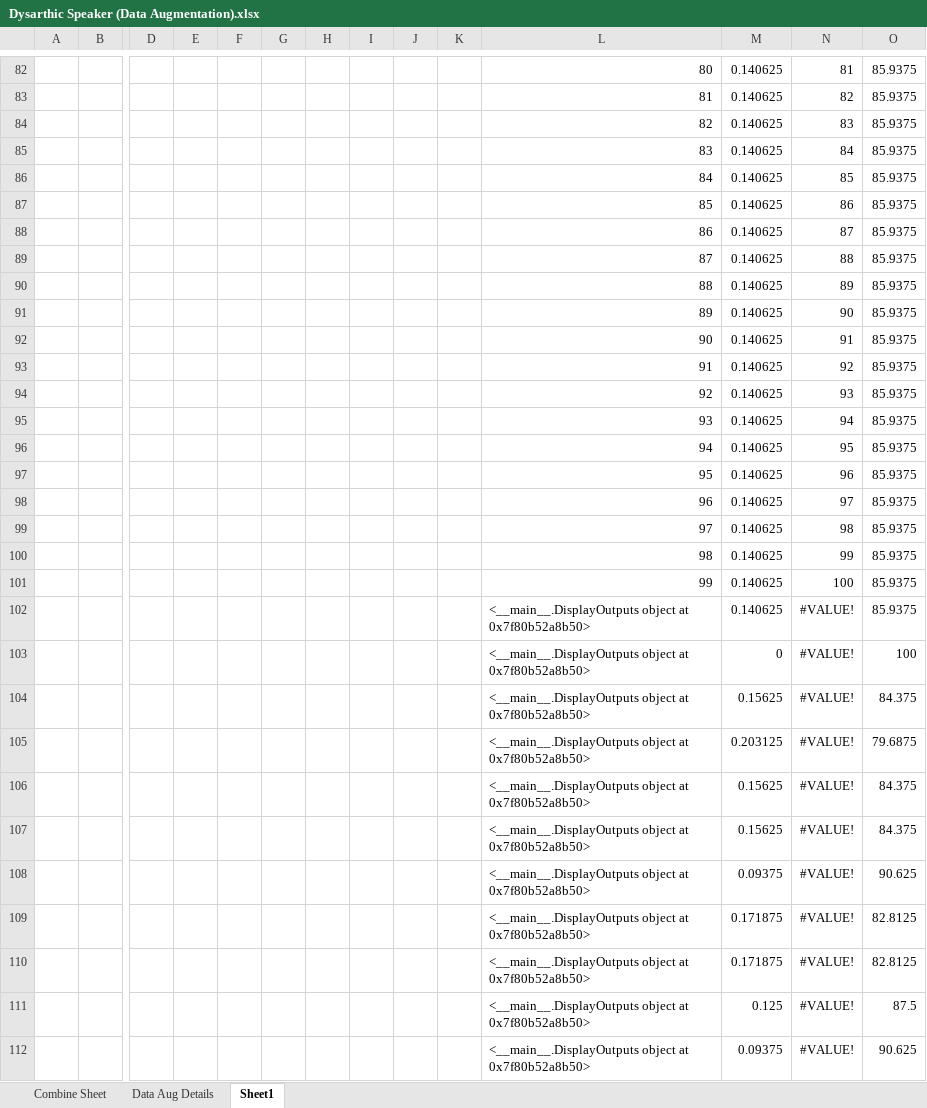
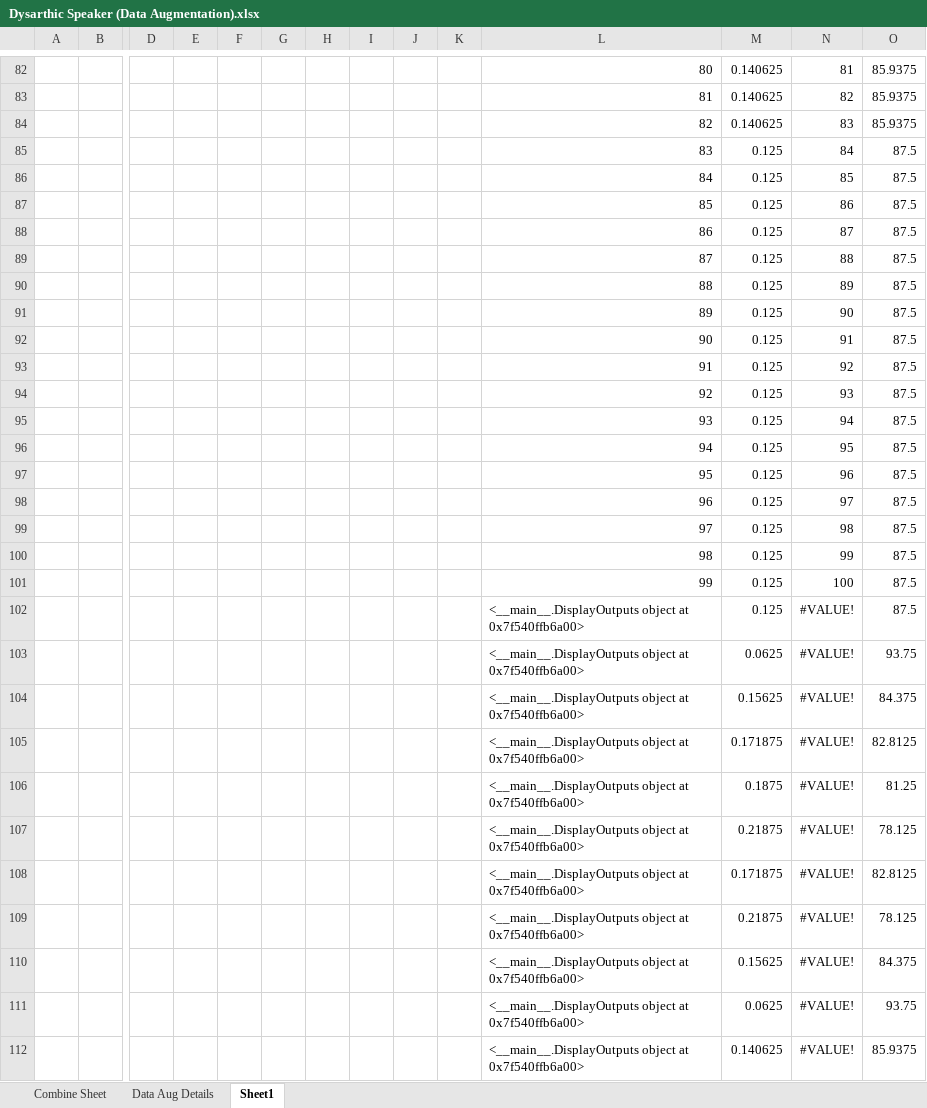
Before and after one commit to dshah1901/P4P-Transformer-ASR-for-Dysarthric-Spech, an Excel workbook: Dysarthic Speaker (Data Augmentation).xlsx, sheet Sheet1, drawn as a sheet; only a part is shown, gaps mark what is left out; values as stored, in another font and other column widths than the file's, no borders; charts and pictures not drawn; removed rows and columns are numbered as before the commit, all else as after; rows hold the shown columns only; the diff covers the shown part only; the diff names each change by its address in the sheet, - before the commit and + after, or states it on an @@ line.

```diff
--- a/Dysarthic Speaker (Data Augmentation).xlsx (sheet Sheet1)
+++ b/Dysarthic Speaker (Data Augmentation).xlsx (sheet Sheet1)
-M85:M101: 0.140625
+M85:M101: 0.125
-O85:O101: 85.9375
+O85:O101: 87.5
-row 102:  |  |  |  |  |  |  |  |  |  | <__main__.DisplayOutputs object at 0x7f80b52a8b50> | 0.140625 | #VALUE! | 85.9375
-row 103:  |  |  |  |  |  |  |  |  |  | <__main__.DisplayOutputs object at 0x7f80b52a8b50> | 0 | #VALUE! | 100
-row 104:  |  |  |  |  |  |  |  |  |  | <__main__.DisplayOutputs object at 0x7f80b52a8b50> | 0.15625 | #VALUE! | 84.375
-row 105:  |  |  |  |  |  |  |  |  |  | <__main__.DisplayOutputs object at 0x7f80b52a8b50> | 0.203125 | #VALUE! | 79.6875
-row 106:  |  |  |  |  |  |  |  |  |  | <__main__.DisplayOutputs object at 0x7f80b52a8b50> | 0.15625 | #VALUE! | 84.375
+row 102:  |  |  |  |  |  |  |  |  |  | <__main__.DisplayOutputs object at 0x7f540ffb6a00> | 0.125 | #VALUE! | 87.5
+row 103:  |  |  |  |  |  |  |  |  |  | <__main__.DisplayOutputs object at 0x7f540ffb6a00> | 0.0625 | #VALUE! | 93.75
-L104: …object at 0x7f80b52a8b50>
+L104: …object at 0x7f540ffb6a00>
-row 108:  |  |  |  |  |  |  |  |  |  | <__main__.DisplayOutputs object at 0x7f80b52a8b50> | 0.09375 | #VALUE! | 90.625
-L105: …object at 0x7f80b52a8b50>
+L105: …object at 0x7f540ffb6a00>
+row 106:  |  |  |  |  |  |  |  |  |  | <__main__.DisplayOutputs object at 0x7f540ffb6a00> | 0.1875 | #VALUE! | 81.25
+row 107:  |  |  |  |  |  |  |  |  |  | <__main__.DisplayOutputs object at 0x7f540ffb6a00> | 0.21875 | #VALUE! | 78.125
-L108: …object at 0x7f80b52a8b50>
+L108: …object at 0x7f540ffb6a00>
-row 111:  |  |  |  |  |  |  |  |  |  | <__main__.DisplayOutputs object at 0x7f80b52a8b50> | 0.125 | #VALUE! | 87.5
-row 112:  |  |  |  |  |  |  |  |  |  | <__main__.DisplayOutputs object at 0x7f80b52a8b50> | 0.09375 | #VALUE! | 90.625
+row 109:  |  |  |  |  |  |  |  |  |  | <__main__.DisplayOutputs object at 0x7f540ffb6a00> | 0.21875 | #VALUE! | 78.125
+row 110:  |  |  |  |  |  |  |  |  |  | <__main__.DisplayOutputs object at 0x7f540ffb6a00> | 0.15625 | #VALUE! | 84.375
+row 111:  |  |  |  |  |  |  |  |  |  | <__main__.DisplayOutputs object at 0x7f540ffb6a00> | 0.0625 | #VALUE! | 93.75
+row 112:  |  |  |  |  |  |  |  |  |  | <__main__.DisplayOutputs object at 0x7f540ffb6a00> | 0.140625 | #VALUE! | 85.9375
```
Also changed, not shown: 5 added rows, 5 removed rows and 107 edited cells elsewhere in this sheet, sheet Data Aug Details, formulas that keep their value, charts or pictures, ASR Results.xlsx, Epoch Accuracy.xlsx, 3 other files.
